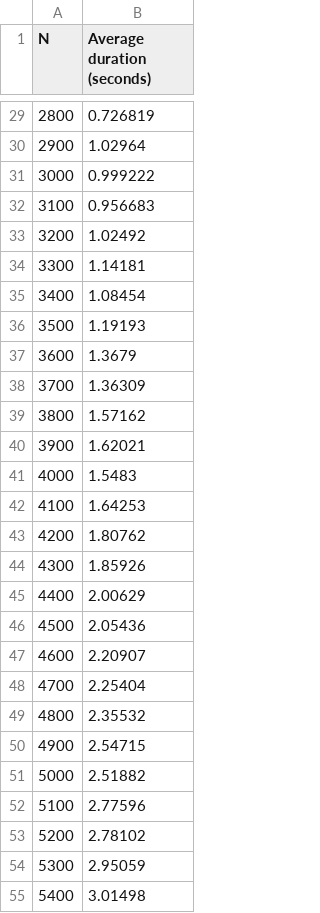
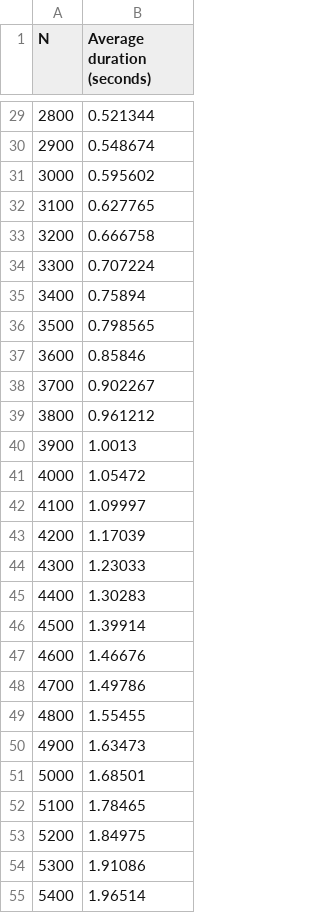
Before and after one commit to p-sawicki/aal, a CSV file: docs/dp.csv, drawn as a sheet; only a part is shown, gaps mark what is left out; the diff covers the shown part only; the diff names each change by its address in the sheet, - before the commit and + after, or states it on an @@ line.

```diff
--- a/docs/dp.csv
+++ b/docs/dp.csv
-B29 (Average duration (seconds)): 0.726819
+B29 (Average duration (seconds)): 0.521344
-B30 (Average duration (seconds)): 1.02964
+B30 (Average duration (seconds)): 0.548674
-B31 (Average duration (seconds)): 0.999222
+B31 (Average duration (seconds)): 0.595602
-B32 (Average duration (seconds)): 0.956683
+B32 (Average duration (seconds)): 0.627765
-B33 (Average duration (seconds)): 1.02492
+B33 (Average duration (seconds)): 0.666758
-B34 (Average duration (seconds)): 1.14181
+B34 (Average duration (seconds)): 0.707224
-B35 (Average duration (seconds)): 1.08454
+B35 (Average duration (seconds)): 0.75894
-B36 (Average duration (seconds)): 1.19193
+B36 (Average duration (seconds)): 0.798565
-B37 (Average duration (seconds)): 1.3679
+B37 (Average duration (seconds)): 0.85846
-B38 (Average duration (seconds)): 1.36309
+B38 (Average duration (seconds)): 0.902267
-B39 (Average duration (seconds)): 1.57162
+B39 (Average duration (seconds)): 0.961212
-B40 (Average duration (seconds)): 1.62021
+B40 (Average duration (seconds)): 1.0013
-B41 (Average duration (seconds)): 1.5483
+B41 (Average duration (seconds)): 1.05472
-B42 (Average duration (seconds)): 1.64253
+B42 (Average duration (seconds)): 1.09997
-B43 (Average duration (seconds)): 1.80762
+B43 (Average duration (seconds)): 1.17039
-B44 (Average duration (seconds)): 1.85926
+B44 (Average duration (seconds)): 1.23033
-B45 (Average duration (seconds)): 2.00629
+B45 (Average duration (seconds)): 1.30283
-B46 (Average duration (seconds)): 2.05436
+B46 (Average duration (seconds)): 1.39914
-B47 (Average duration (seconds)): 2.20907
+B47 (Average duration (seconds)): 1.46676
-B48 (Average duration (seconds)): 2.25404
+B48 (Average duration (seconds)): 1.49786
-B49 (Average duration (seconds)): 2.35532
+B49 (Average duration (seconds)): 1.55455
-B50 (Average duration (seconds)): 2.54715
+B50 (Average duration (seconds)): 1.63473
-B51 (Average duration (seconds)): 2.51882
+B51 (Average duration (seconds)): 1.68501
-B52 (Average duration (seconds)): 2.77596
+B52 (Average duration (seconds)): 1.78465
-B53 (Average duration (seconds)): 2.78102
+B53 (Average duration (seconds)): 1.84975
-B54 (Average duration (seconds)): 2.95059
+B54 (Average duration (seconds)): 1.91086
-B55 (Average duration (seconds)): 3.01498
+B55 (Average duration (seconds)): 1.96514
```
Also changed, not shown: 173 edited cells elsewhere in this file, 1 other file.
